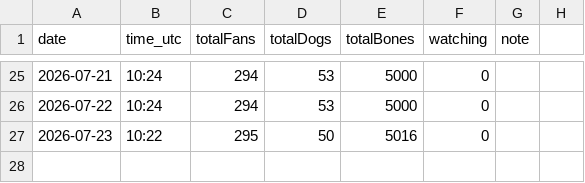
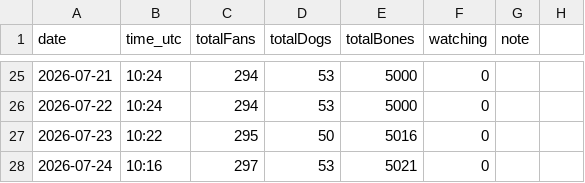
Before and after one commit to SCHEMESTUDIO/dogshow, a CSV file: free-to-enter-tracking.csv, drawn as a sheet; only a part is shown, gaps mark what is left out.

Commit message:
tracker: free-to-enter snapshot 2026-07-24

```diff
--- a/free-to-enter-tracking.csv
+++ b/free-to-enter-tracking.csv
@@ -27 +27,2 @@ date,time_utc,totalFans,totalDogs,totalBones,watching,note
 2026-07-23,10:22,295,50,5016,0,
+2026-07-24,10:16,297,53,5021,0,
```
